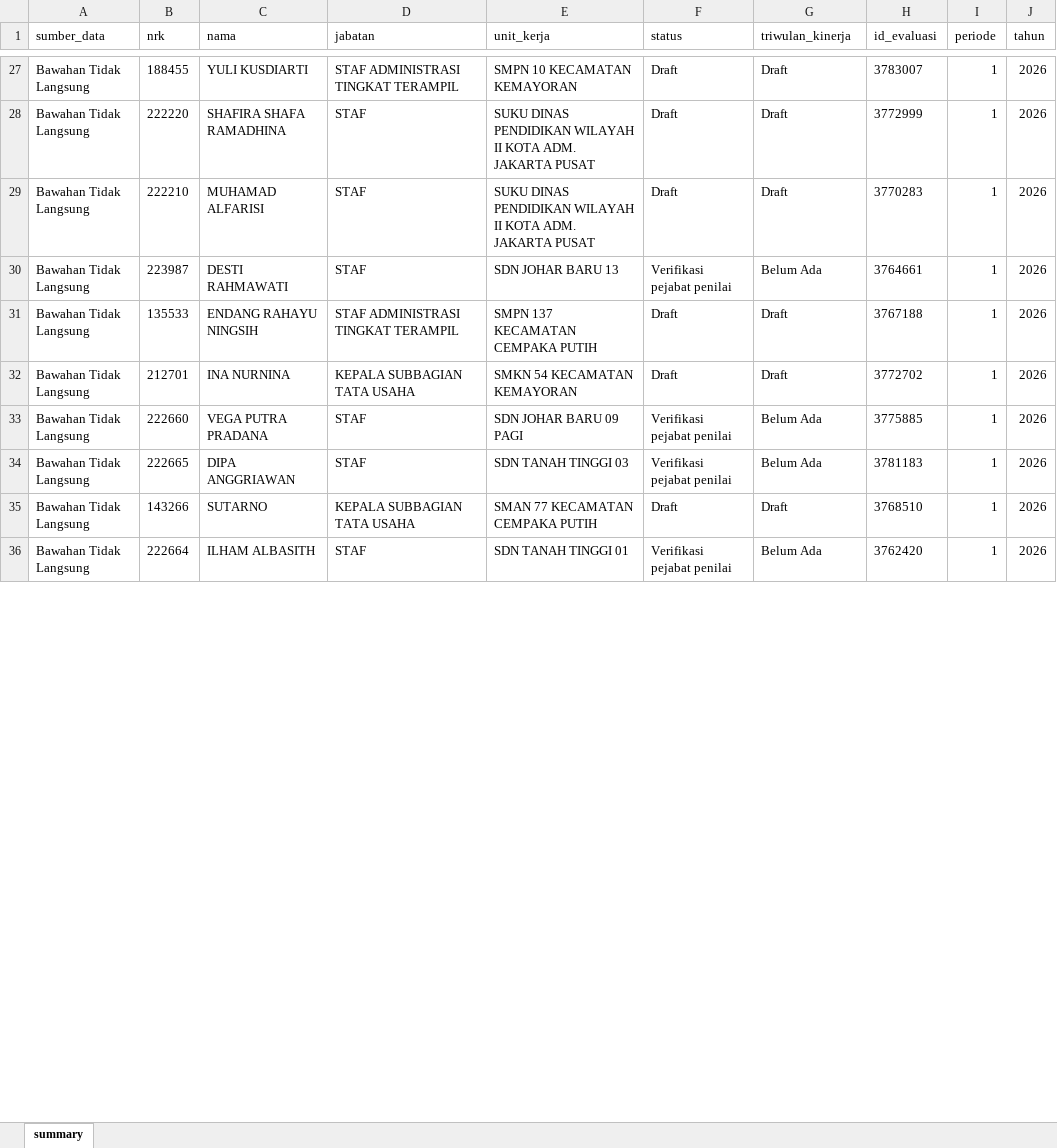
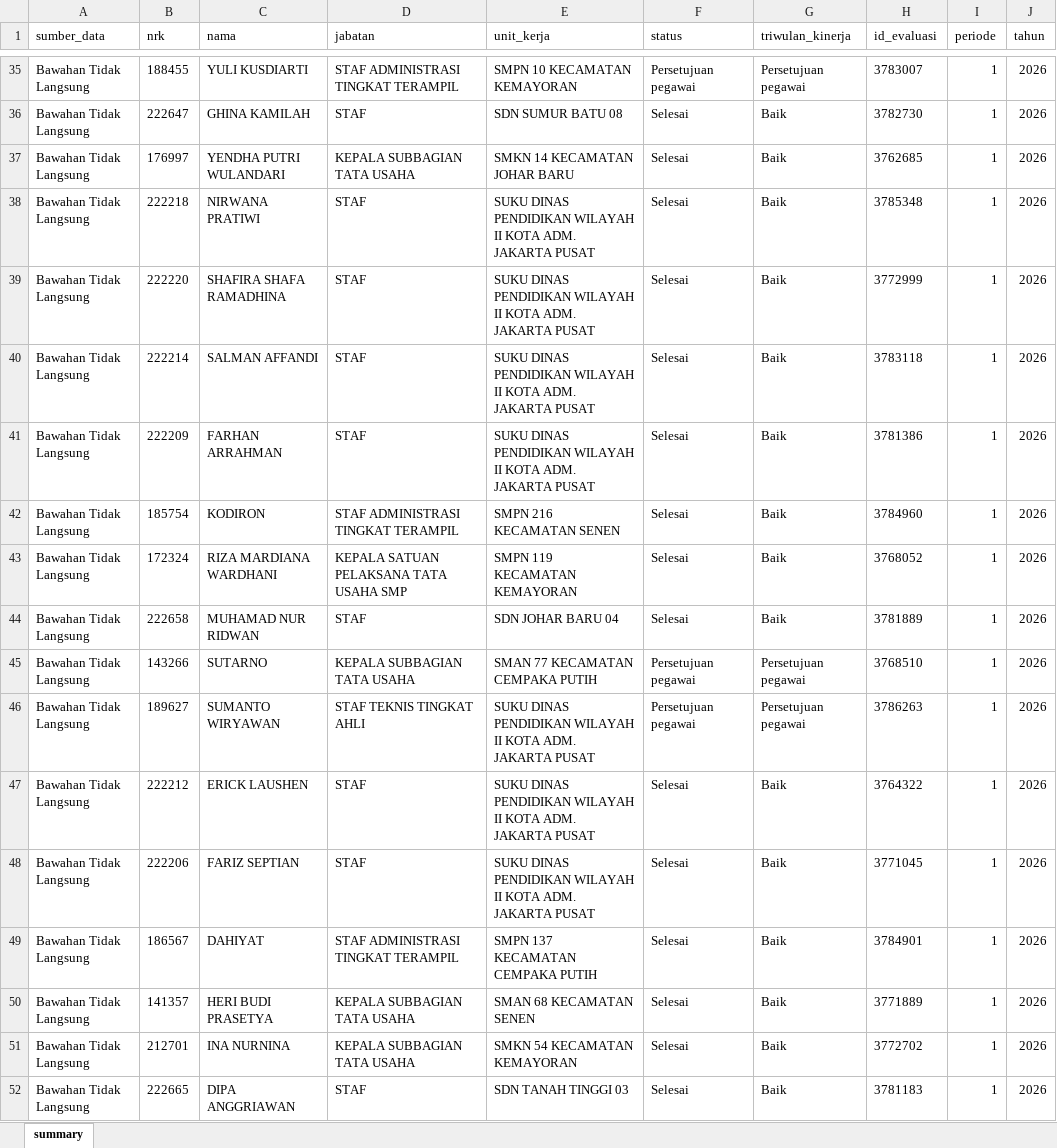
Before and after one commit to mistersupri/renaksi-automation, an Excel workbook: evaluasi-kinerja-summary-2026-TW1.xlsx, sheet summary, drawn as a sheet; only a part is shown, gaps mark what is left out; values as stored, in another font and other column widths than the file's, no borders; removed rows and columns are numbered as before the commit, all else as after; the diff covers the shown part only; the diff names each change by its address in the sheet, - before the commit and + after, or states it on an @@ line.

```diff
--- a/evaluasi-kinerja-summary-2026-TW1.xlsx (sheet summary)
+++ b/evaluasi-kinerja-summary-2026-TW1.xlsx (sheet summary)
-F35 (status): Draft
+F35 (status): Persetujuan pegawai
-G35 (triwulan_kinerja): Draft
+G35 (triwulan_kinerja): Persetujuan pegawai
+row 36: Bawahan Tidak Langsung | 222647 | GHINA KAMILAH | STAF | SDN SUMUR BATU 08 | Selesai | Baik | 3782730 | 1 | 2026
+row 37: Bawahan Tidak Langsung | 176997 | YENDHA PUTRI WULANDARI | KEPALA SUBBAGIAN TATA USAHA | SMKN 14 KECAMATAN JOHAR BARU | Selesai | Baik | 3762685 | 1 | 2026
+row 38: Bawahan Tidak Langsung | 222218 | NIRWANA PRATIWI | STAF | SUKU DINAS PENDIDIKAN WILAYAH II KOTA ADM. JAKARTA PUSAT | Selesai | Baik | 3785348 | 1 | 2026
-F39:F40 (status): Draft
+F39:F40 (status): Selesai
-G39:G40 (triwulan_kinerja): Draft
+G39:G40 (triwulan_kinerja): Baik
-B40 (nrk): 222210
+B40 (nrk): 222214
-C40 (nama): MUHAMAD ALFARISI
+C40 (nama): SALMAN AFFANDI
-H40 (id_evaluasi): 3770283
+H40 (id_evaluasi): 3783118
-row 30: Bawahan Tidak Langsung | 223987 | DESTI RAHMAWATI | STAF | SDN JOHAR BARU 13 | Verifikasi pejabat penilai | Belum Ada | 3764661 | 1 | 2026
+row 41: Bawahan Tidak Langsung | 222209 | FARHAN ARRAHMAN | STAF | SUKU DINAS PENDIDIKAN WILAYAH II KOTA ADM. JAKARTA PUSAT | Selesai | Baik | 3781386 | 1 | 2026
+row 42: Bawahan Tidak Langsung | 185754 | KODIRON | STAF ADMINISTRASI TINGKAT TERAMPIL | SMPN 216 KECAMATAN SENEN | Selesai | Baik | 3784960 | 1 | 2026
+row 43: Bawahan Tidak Langsung | 172324 | RIZA MARDIANA WARDHANI | KEPALA SATUAN PELAKSANA TATA USAHA SMP | SMPN 119 KECAMATAN KEMAYORAN | Selesai | Baik | 3768052 | 1 | 2026
+row 44: Bawahan Tidak Langsung | 222658 | MUHAMAD NUR RIDWAN | STAF | SDN JOHAR BARU 04 | Selesai | Baik | 3781889 | 1 | 2026
+row 45: Bawahan Tidak Langsung | 143266 | SUTARNO | KEPALA SUBBAGIAN TATA USAHA | SMAN 77 KECAMATAN CEMPAKA PUTIH | Persetujuan pegawai | Persetujuan pegawai | 3768510 | 1 | 2026
+row 46: Bawahan Tidak Langsung | 189627 | SUMANTO WIRYAWAN | STAF TEKNIS TINGKAT AHLI | SUKU DINAS PENDIDIKAN WILAYAH II KOTA ADM. JAKARTA PUSAT | Persetujuan pegawai | Persetujuan pegawai | 3786263 | 1 | 2026
+row 47: Bawahan Tidak Langsung | 222212 | ERICK LAUSHEN | STAF | SUKU DINAS PENDIDIKAN WILAYAH II KOTA ADM. JAKARTA PUSAT | Selesai | Baik | 3764322 | 1 | 2026
+row 48: Bawahan Tidak Langsung | 222206 | FARIZ SEPTIAN | STAF | SUKU DINAS PENDIDIKAN WILAYAH II KOTA ADM. JAKARTA PUSAT | Selesai | Baik | 3771045 | 1 | 2026
-B49 (nrk): 135533
+B49 (nrk): 186567
-C49 (nama): ENDANG RAHAYU NINGSIH
+C49 (nama): DAHIYAT
-F49 (status): Draft
+F49 (status): Selesai
-G49 (triwulan_kinerja): Draft
+G49 (triwulan_kinerja): Baik
-H49 (id_evaluasi): 3767188
+H49 (id_evaluasi): 3784901
+row 50: Bawahan Tidak Langsung | 141357 | HERI BUDI PRASETYA | KEPALA SUBBAGIAN TATA USAHA | SMAN 68 KECAMATAN SENEN | Selesai | Baik | 3771889 | 1 | 2026
-F51 (status): Draft
+F51 (status): Selesai
-G51 (triwulan_kinerja): Draft
+G51 (triwulan_kinerja): Baik
-row 33: Bawahan Tidak Langsung | 222660 | VEGA PUTRA PRADANA | STAF | SDN JOHAR BARU 09 PAGI | Verifikasi pejabat penilai | Belum Ada | 3775885 | 1 | 2026
-F52 (status): Verifikasi pejabat penilai
+F52 (status): Selesai
-G52 (triwulan_kinerja): Belum Ada
+G52 (triwulan_kinerja): Baik
-row 35: Bawahan Tidak Langsung | 143266 | SUTARNO | KEPALA SUBBAGIAN TATA USAHA | SMAN 77 KECAMATAN CEMPAKA PUTIH | Draft | Draft | 3768510 | 1 | 2026
-row 36: Bawahan Tidak Langsung | 222664 | ILHAM ALBASITH | STAF | SDN TANAH TINGGI 01 | Verifikasi pejabat penilai | Belum Ada | 3762420 | 1 | 2026
```
Also changed, not shown: 37 added rows, 45 removed rows and 54 edited cells elsewhere in this sheet, 9 other files.
